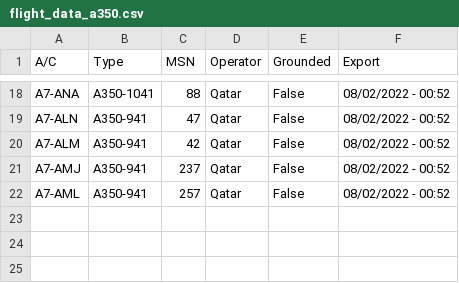
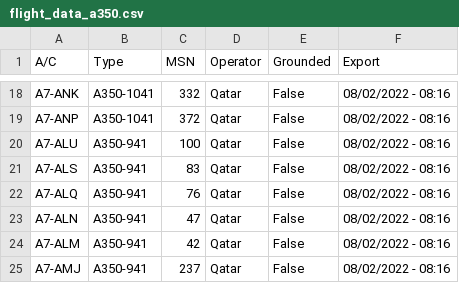
Before and after one commit to clintjb/clintjb.github.v2, a CSV file: _data/flight_data_a350.csv, drawn as a sheet; only a part is shown, gaps mark what is left out; removed rows and columns are numbered as before the commit, all else as after; the diff covers the shown part only; the diff names each change by its address in the sheet, - before the commit and + after, or states it on an @@ line.

```diff
--- a/_data/flight_data_a350.csv
+++ b/_data/flight_data_a350.csv
-A18 (A/C): A7-ANA
+A18 (A/C): A7-ANK
-C18 (MSN): 88
+C18 (MSN): 332
-F18 (Export): 08/02/2022 - 00:52
+F18 (Export): 08/02/2022 - 08:16
+row 19: A7-ANP | A350-1041 | 372 | Qatar | False | 08/02/2022 - 08:16
+row 20: A7-ALU | A350-941 | 100 | Qatar | False | 08/02/2022 - 08:16
+row 21: A7-ALS | A350-941 | 83 | Qatar | False | 08/02/2022 - 08:16
+row 22: A7-ALQ | A350-941 | 76 | Qatar | False | 08/02/2022 - 08:16
-F23:F25 (Export): 08/02/2022 - 00:52
+F23:F25 (Export): 08/02/2022 - 08:16
-row 22: A7-AML | A350-941 | 257 | Qatar | False | 08/02/2022 - 00:52
```
Also changed, not shown: 9 added rows, 9 removed rows and 13 edited cells elsewhere in this file, 1 other file.
